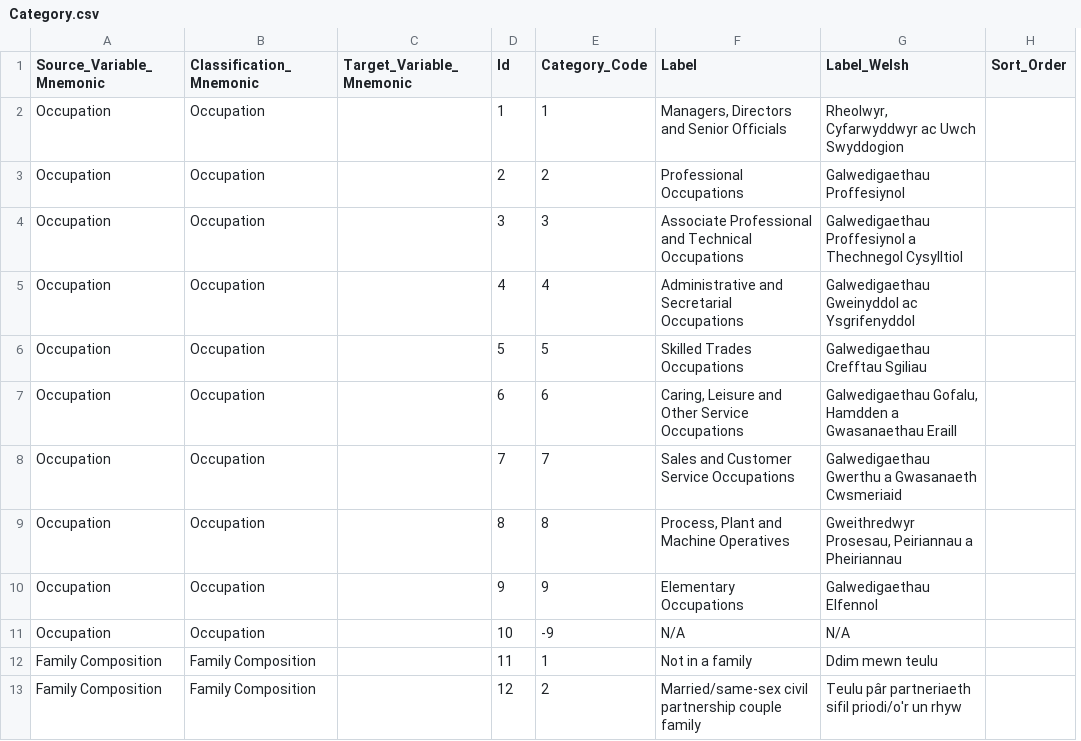
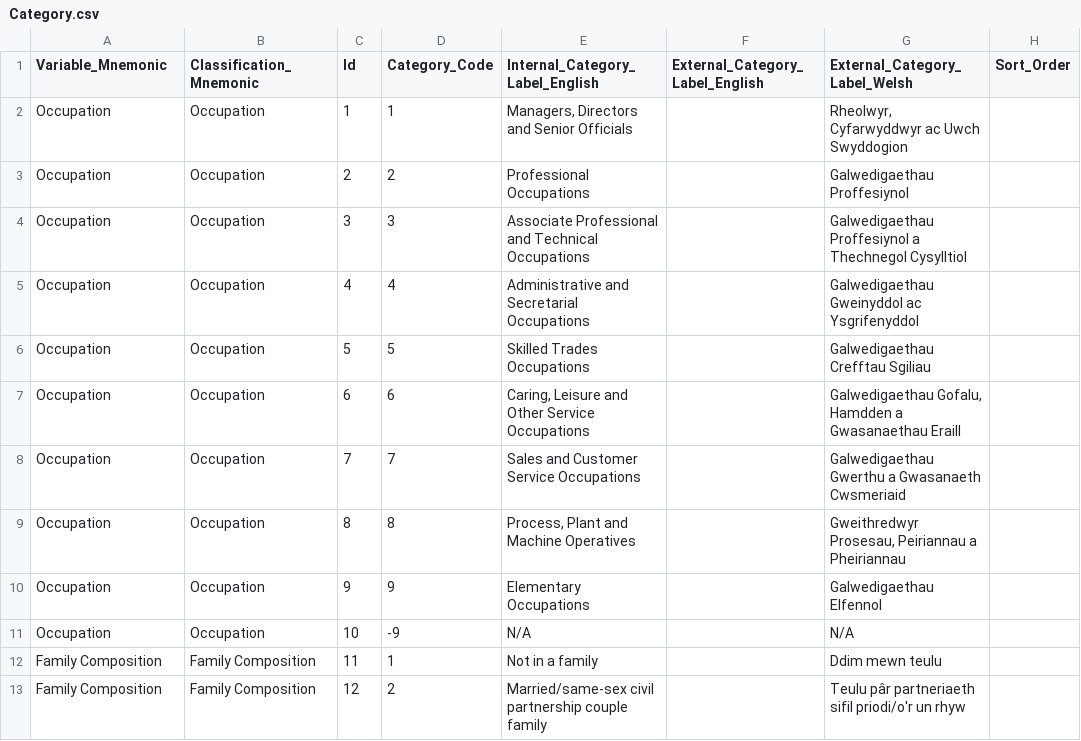
Before and after one commit to sensiblecodeio/csv-to-cantabular-metadata-2021, a CSV file: sample_2011/Category.csv, drawn as a sheet; only a part is shown; removed rows and columns are numbered as before the commit, all else as after; the diff names each change by its address in the sheet, - before the commit and + after, or states it on an @@ line.

```diff
--- a/sample_2011/Category.csv
+++ b/sample_2011/Category.csv
-column C (Target_Variable_Mnemonic), empty
+column F (External_Category_Label_English), empty
-A1: Source_Variable_Mnemonic
+A1: Variable_Mnemonic
-E1: Label
+E1: Internal_Category_Label_English
-G1: Label_Welsh
+G1: External_Category_Label_Welsh
```
Also changed, not shown: sample_2011/Classification.csv, sample_2011/Database_Variable.csv, 4 other files.
